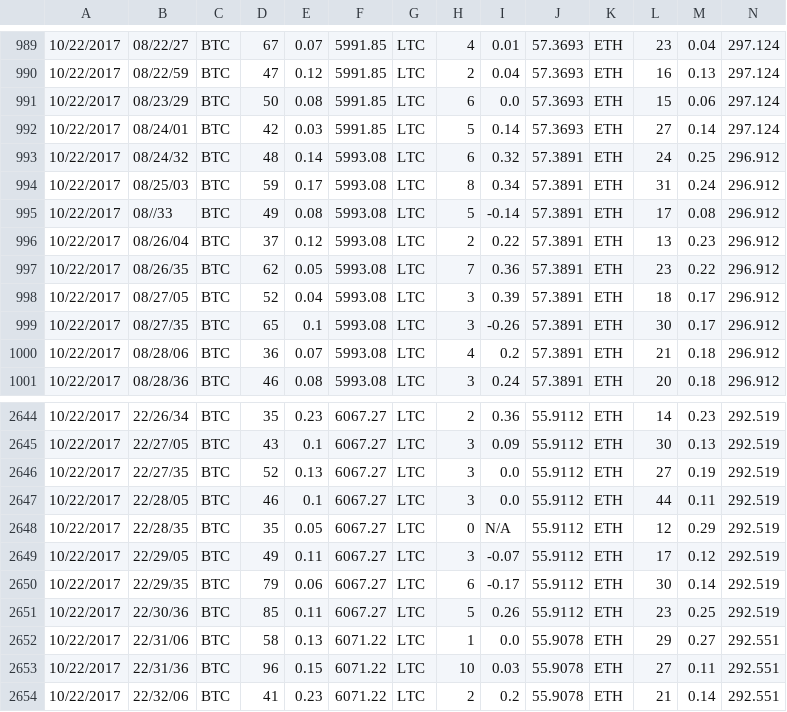
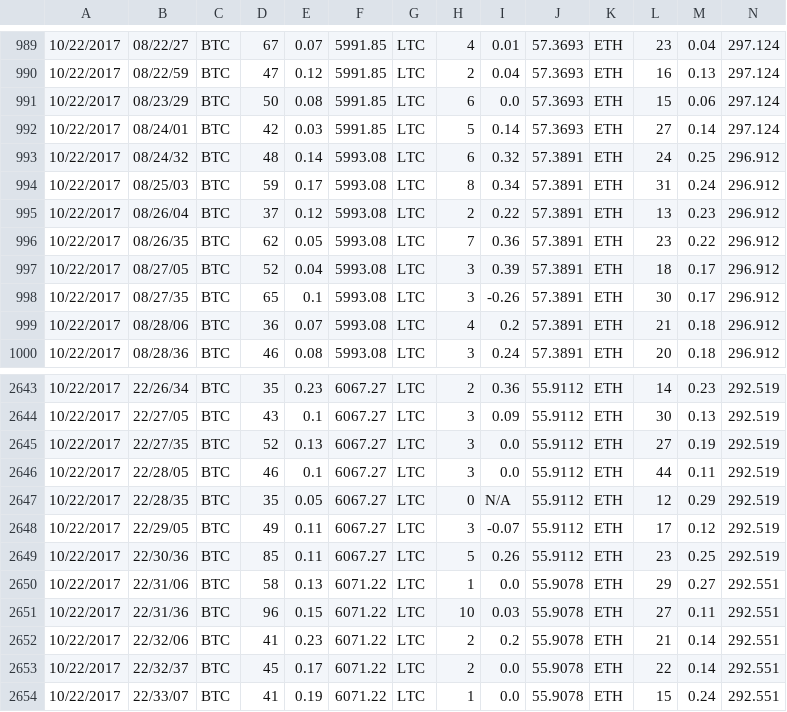
Before and after one commit to o7-machinehum/OpenSent, a CSV file: Datasets/Oct/Oct22.csv, drawn as a sheet; only a part is shown, gaps mark what is left out; the shorter side is filled out with more unchanged rows; rows hold the shown columns only; the diff names each change by its address in the sheet, - before the commit and + after, or states it on an @@ line.

```diff
--- a/Datasets/Oct/Oct22.csv
+++ b/Datasets/Oct/Oct22.csv
-row 995: 10/22/2017 | 08//33 | BTC | 49 | 0.08 | 5993.08 | LTC | 5 | -0.14 | 57.3891 | ETH | 17 | 0.08 | 296.912
-row 2650: 10/22/2017 | 22/29/35 | BTC | 79 | 0.06 | 6067.27 | LTC | 6 | -0.17 | 55.9112 | ETH | 30 | 0.14 | 292.519
```
Also changed, not shown: Datasets/Oct/Oct25.csv, Datasets/Oct/Oct27.csv, 12 other files.
